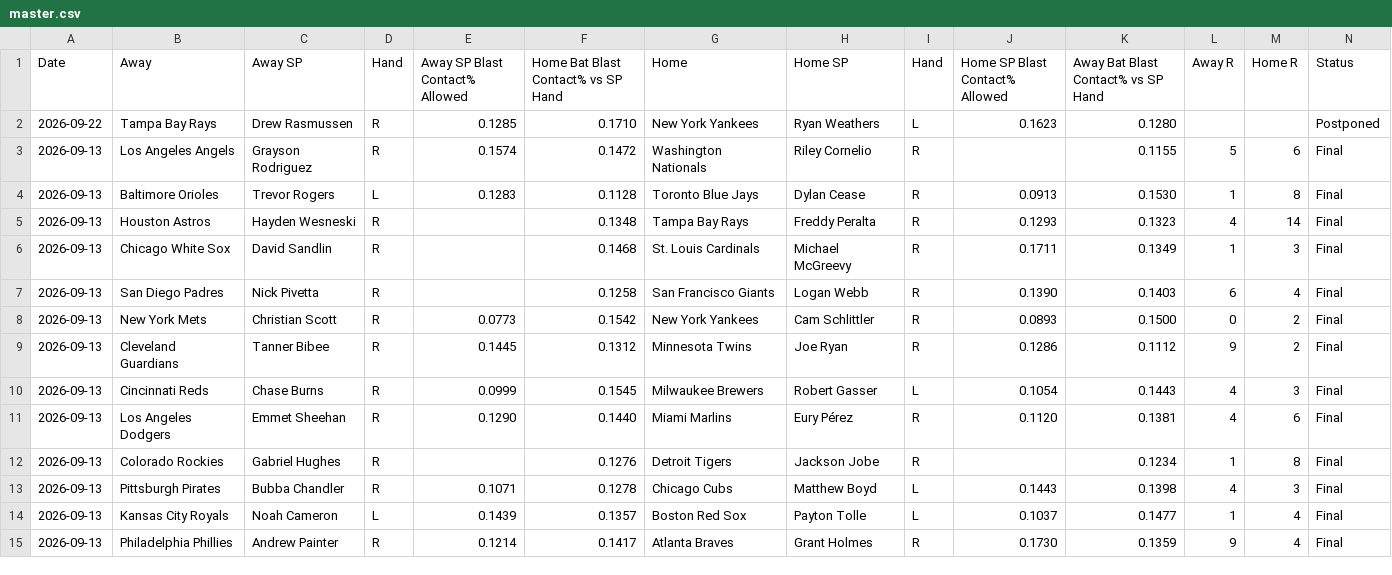
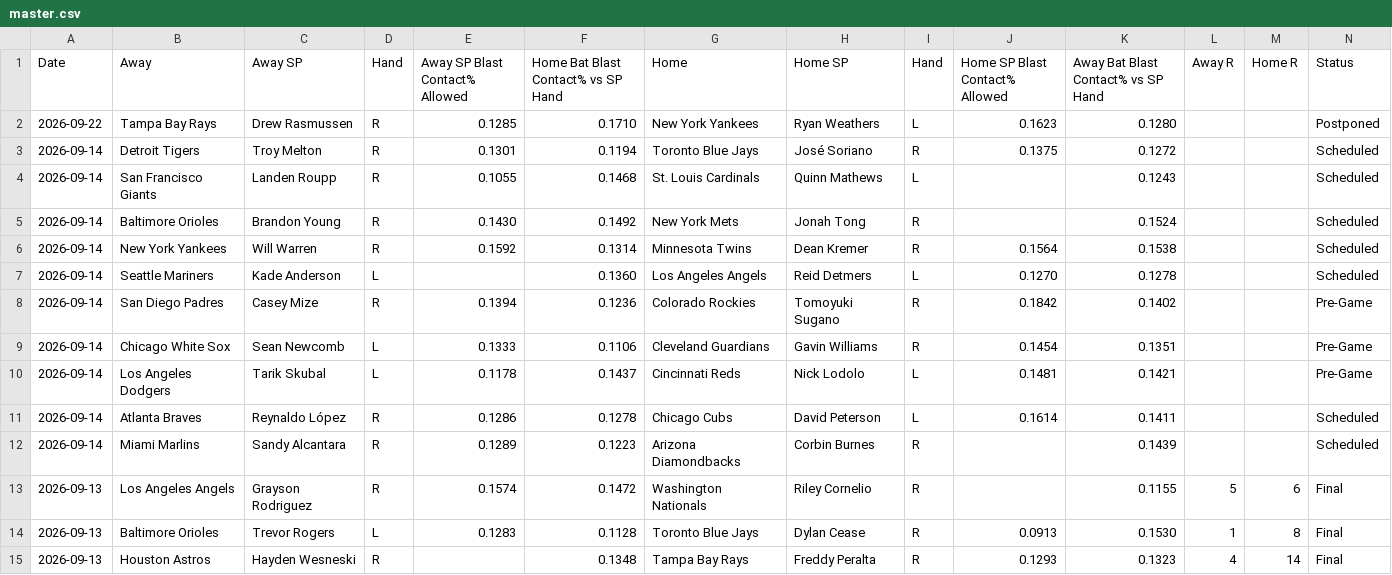
Before and after one commit to furuq2/blast-contact, a CSV file: data/master.csv, drawn as a sheet; only a part is shown; the shorter side is filled out with more unchanged rows.

```diff
--- a/data/master.csv
+++ b/data/master.csv
@@ -2,2 +2,12 @@ Date,Away,Away SP,Hand,Away SP Blast Contact% Allowed,Home Bat Blast Contact% vs
 2026-09-22,Tampa Bay Rays,Drew Rasmussen,R,0.1285,0.1710,New York Yankees,Ryan Weathers,L,0.1623,0.1280,,,Postponed
+2026-09-14,Detroit Tigers,Troy Melton,R,0.1301,0.1194,Toronto Blue Jays,José Soriano,R,0.1375,0.1272,,,Scheduled
+2026-09-14,San Francisco Giants,Landen Roupp,R,0.1055,0.1468,St. Louis Cardinals,Quinn Mathews,L,,0.1243,,,Scheduled
+2026-09-14,Baltimore Orioles,Brandon Young,R,0.1430,0.1492,New York Mets,Jonah Tong,R,,0.1524,,,Scheduled
+2026-09-14,New York Yankees,Will Warren,R,0.1592,0.1314,Minnesota Twins,Dean Kremer,R,0.1564,0.1538,,,Scheduled
+2026-09-14,Seattle Mariners,Kade Anderson,L,,0.1360,Los Angeles Angels,Reid Detmers,L,0.1270,0.1278,,,Scheduled
+2026-09-14,San Diego Padres,Casey Mize,R,0.1394,0.1236,Colorado Rockies,Tomoyuki Sugano,R,0.1842,0.1402,,,Pre-Game
+2026-09-14,Chicago White Sox,Sean Newcomb,L,0.1333,0.1106,Cleveland Guardians,Gavin Williams,R,0.1454,0.1351,,,Pre-Game
+2026-09-14,Los Angeles Dodgers,Tarik Skubal,L,0.1178,0.1437,Cincinnati Reds,Nick Lodolo,L,0.1481,0.1421,,,Pre-Game
+2026-09-14,Atlanta Braves,Reynaldo López,R,0.1286,0.1278,Chicago Cubs,David Peterson,L,0.1614,0.1411,,,Scheduled
+2026-09-14,Miami Marlins,Sandy Alcantara,R,0.1289,0.1223,Arizona Diamondbacks,Corbin Burnes,R,,0.1439,,,Scheduled
 2026-09-13,Los Angeles Angels,Grayson Rodriguez,R,0.1574,0.1472,Washington Nationals,Riley Cornelio,R,,0.1155,5,6,Final
```
Also changed, not shown: 1 other file.
